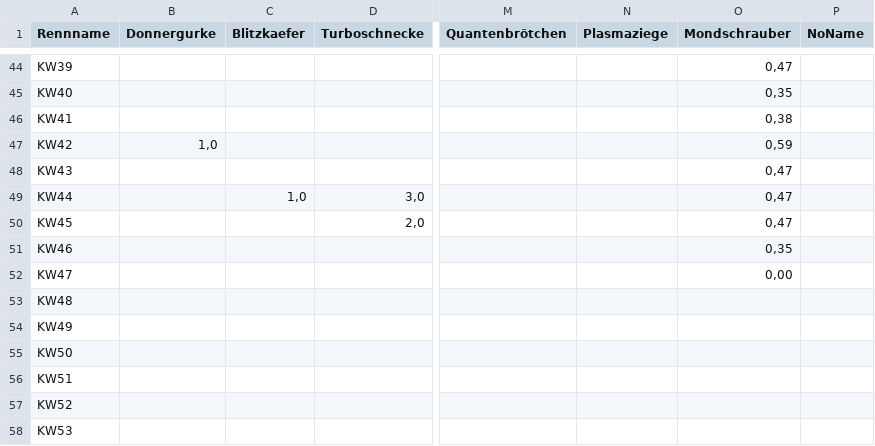
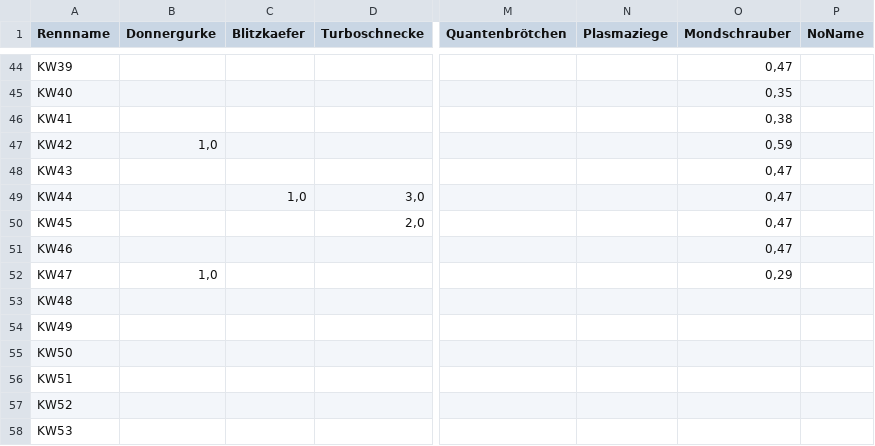
Before and after one commit to christianknoll-create/sdr, a TSV file: daten.tsv, drawn as a sheet; only a part is shown, gaps mark what is left out; the diff names each change by its address in the sheet, - before the commit and + after, or states it on an @@ line.

```diff
--- a/daten.tsv
+++ b/daten.tsv
-O51 (Mondschrauber): 0,35
+O51 (Mondschrauber): 0,47
-B52 (Donnergurke): (empty)
+B52 (Donnergurke): 1,0
-O52 (Mondschrauber): 0,00
+O52 (Mondschrauber): 0,29
```
Also changed, not shown: 1 other file.
